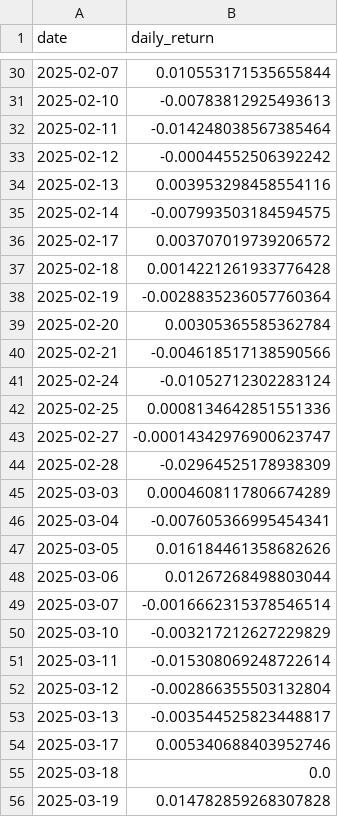
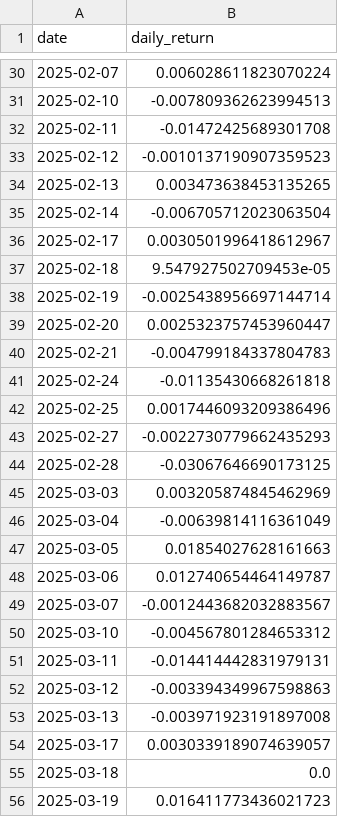
Before and after one commit to Prabhat-Kr-Sahu/DDPG-ALM, a CSV file: artifacts/df_daily_return.csv, drawn as a sheet; only a part is shown, gaps mark what is left out; the diff covers the shown part only.

```diff
--- a/artifacts/df_daily_return.csv
+++ b/artifacts/df_daily_return.csv
@@ -30,27 +30,27 @@ date,daily_return
-2025-02-07,0.010553171535655844
-2025-02-10,-0.00783812925493613
-2025-02-11,-0.014248038567385464
-2025-02-12,-0.00044552506392242
-2025-02-13,0.003953298458554116
-2025-02-14,-0.007993503184594575
-2025-02-17,0.003707019739206572
-2025-02-18,0.0014221261933776428
-2025-02-19,-0.0028835236057760364
-2025-02-20,0.00305365585362784
-2025-02-21,-0.004618517138590566
-2025-02-24,-0.01052712302283124
-2025-02-25,0.0008134642851551336
-2025-02-27,-0.00014342976900623747
-2025-02-28,-0.02964525178938309
-2025-03-03,0.0004608117806674289
-2025-03-04,-0.007605366995454341
-2025-03-05,0.016184461358682626
-2025-03-06,0.01267268498803044
-2025-03-07,-0.0016662315378546514
-2025-03-10,-0.003217212627229829
-2025-03-11,-0.015308069248722614
-2025-03-12,-0.002866355503132804
-2025-03-13,-0.003544525823448817
-2025-03-17,0.005340688403952746
+2025-02-07,0.006028611823070224
+2025-02-10,-0.007809362623994513
+2025-02-11,-0.01472425689301708
+2025-02-12,-0.0010137190907359523
+2025-02-13,0.003473638453135265
+2025-02-14,-0.006705712023063504
+2025-02-17,0.0030501996418612967
+2025-02-18,9.547927502709453e-05
+2025-02-19,-0.0025438956697144714
+2025-02-20,0.0025323757453960447
+2025-02-21,-0.004799184337804783
+2025-02-24,-0.01135430668261818
+2025-02-25,0.0017446093209386496
+2025-02-27,-0.0022730779662435293
+2025-02-28,-0.03067646690173125
+2025-03-03,0.003205874845462969
+2025-03-04,-0.00639814116361049
+2025-03-05,0.01854027628161663
+2025-03-06,0.012740654464149787
+2025-03-07,-0.0012443682032883567
+2025-03-10,-0.004567801284653312
+2025-03-11,-0.014414442831979131
+2025-03-12,-0.003394349967598863
+2025-03-13,-0.003971923191897008
+2025-03-17,0.0030339189074639057
 2025-03-18,0.0
-2025-03-19,0.014782859268307828
+2025-03-19,0.016411773436021723
```
Also changed, not shown: 50 edited cells elsewhere in this file, artifacts/df_actions.csv, 12 other files.
